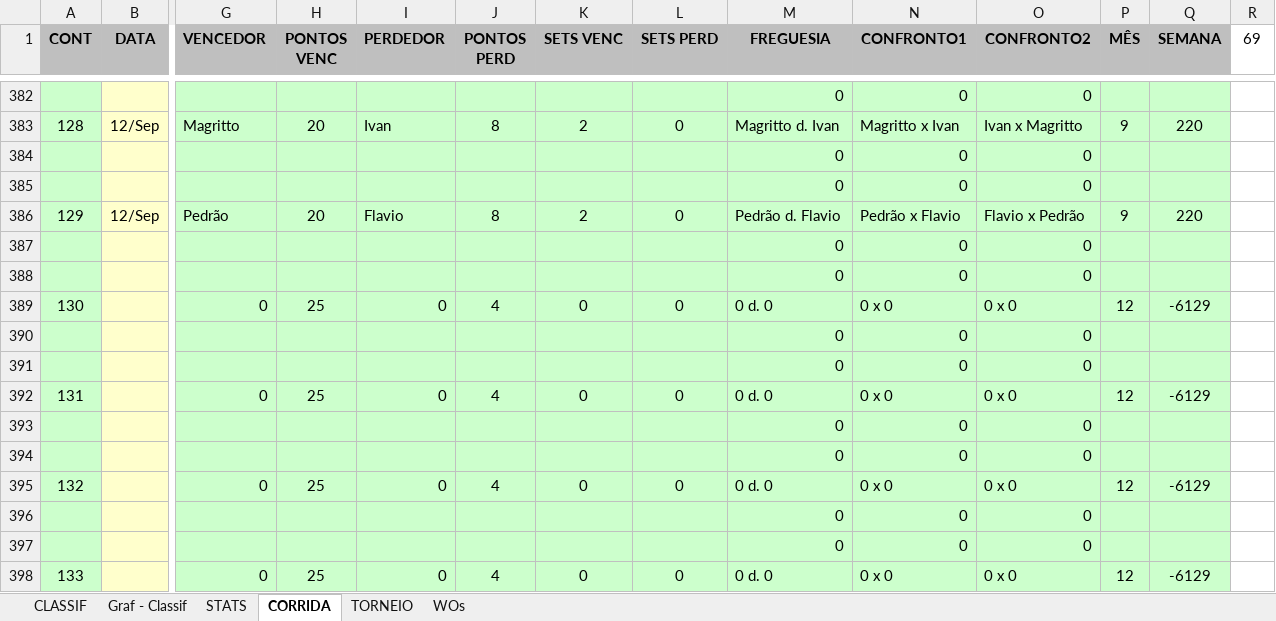
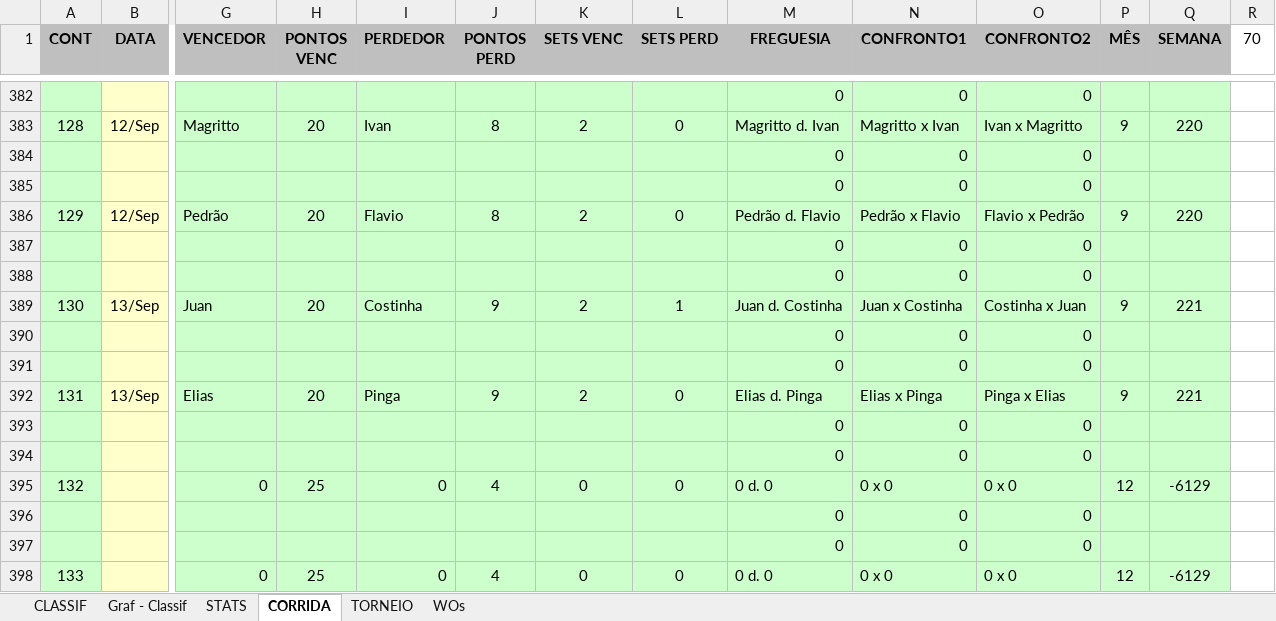
Before and after one commit to juanper/ATPerebas, an Excel workbook: ATPerebas - 2S21.xlsx, sheet CORRIDA, drawn as a sheet; only a part is shown, gaps mark what is left out; values as stored, in another font and other column widths than the file's, no borders; charts and pictures not drawn; removed rows and columns are numbered as before the commit, all else as after; rows hold the shown columns only; the diff names each change by its address in the sheet, - before the commit and + after, or states it on an @@ line.

```diff
--- a/ATPerebas - 2S21.xlsx (sheet CORRIDA)
+++ b/ATPerebas - 2S21.xlsx (sheet CORRIDA)
-R1: 69
+R1: 70
-row 389: 130 |  | 0 | 25 | 0 | 4 | 0 | 0 | 0 d. 0 | 0 x 0 | 0 x 0 | 12 | -6129
-row 390:  |  |  |  |  |  |  |  | 0 | 0 | 0
-row 391:  |  |  |  |  |  |  |  | 0 | 0 | 0
-row 392: 131 |  | 0 | 25 | 0 | 4 | 0 | 0 | 0 d. 0 | 0 x 0 | 0 x 0 | 12 | -6129
-row 393:  |  |  |  |  |  |  |  | 0 | 0 | 0
+row 389: 130 | 13/Sep | Juan | 20 | Costinha | 9 | 2 | 1 | Juan d. Costinha | Juan x Costinha | Costinha x Juan | 9 | 221
+row 390:  |  |  |  |  |  |  |  | 0 | 0 | 0
+row 391:  |  |  |  |  |  |  |  | 0 | 0 | 0
+row 392: 131 | 13/Sep | Elias | 20 | Pinga | 9 | 2 | 0 | Elias d. Pinga | Elias x Pinga | Pinga x Elias | 9 | 221
+row 393:  |  |  |  |  |  |  |  | 0 | 0 | 0
```
Also changed, not shown: sheet STATS, sheet CLASSIF, sheet WOs, charts or pictures, 2 other files.
